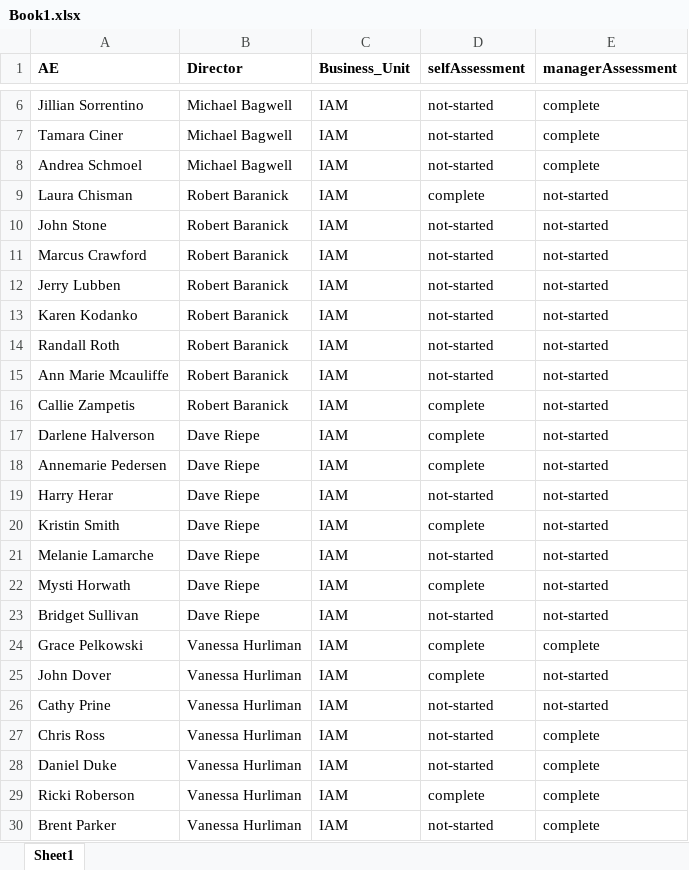
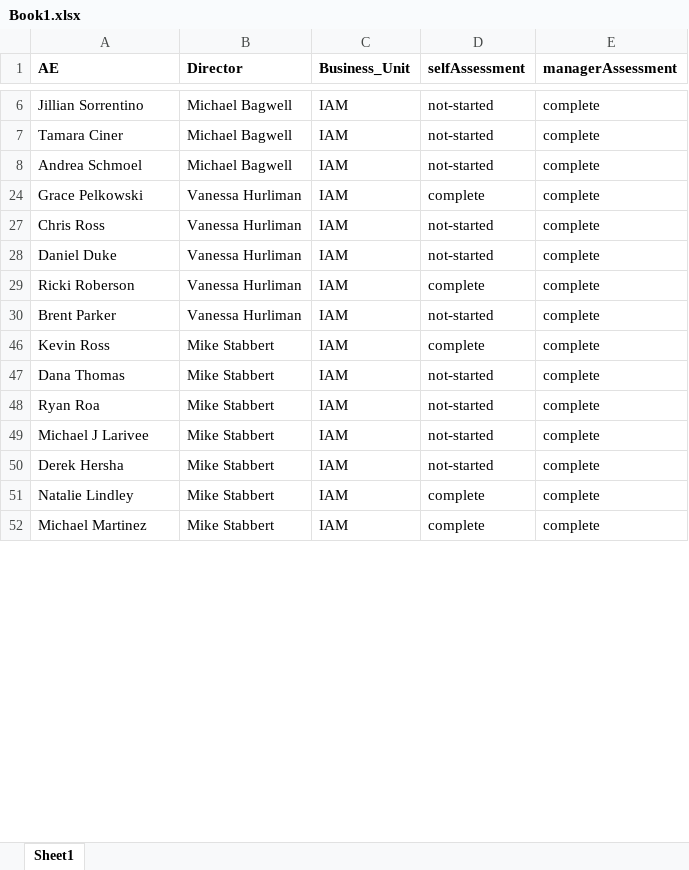
Before and after one commit to Anmolgarg18/AEdashboard, an Excel workbook: Book1.xlsx, sheet Sheet1, drawn as a sheet; only a part is shown, gaps mark what is left out; the shorter side is filled out with more unchanged rows; values as stored, in another font and other column widths than the file's, no borders; the diff covers the shown part only; the diff names each change by its address in the sheet, - before the commit and + after, or states it on an @@ line.

```diff
--- a/Book1.xlsx (sheet Sheet1)
+++ b/Book1.xlsx (sheet Sheet1)
@@ row 9 hidden: Laura Chisman | Robert Baranick | IAM | complete | not-started @@
@@ row 10 hidden: John Stone | Robert Baranick | IAM | not-started | not-started @@
@@ row 11 hidden: Marcus Crawford | Robert Baranick | IAM | not-started | not-started @@
@@ row 12 hidden: Jerry Lubben | Robert Baranick | IAM | not-started | not-started @@
@@ row 13 hidden: Karen Kodanko | Robert Baranick | IAM | not-started | not-started @@
@@ row 14 hidden: Randall Roth | Robert Baranick | IAM | not-started | not-started @@
@@ row 15 hidden: Ann Marie Mcauliffe | Robert Baranick | IAM | not-started | not-started @@
@@ row 16 hidden: Callie Zampetis | Robert Baranick | IAM | complete | not-started @@
@@ row 17 hidden: Darlene Halverson | Dave Riepe | IAM | complete | not-started @@
@@ row 18 hidden: Annemarie Pedersen | Dave Riepe | IAM | complete | not-started @@
@@ row 19 hidden: Harry Herar | Dave Riepe | IAM | not-started | not-started @@
@@ row 20 hidden: Kristin Smith | Dave Riepe | IAM | complete | not-started @@
@@ row 21 hidden: Melanie Lamarche | Dave Riepe | IAM | not-started | not-started @@
@@ row 22 hidden: Mysti Horwath | Dave Riepe | IAM | complete | not-started @@
@@ row 23 hidden: Bridget Sullivan | Dave Riepe | IAM | not-started | not-started @@
@@ row 25 hidden: John Dover | Vanessa Hurliman | IAM | complete | not-started @@
@@ row 26 hidden: Cathy Prine | Vanessa Hurliman | IAM | not-started | not-started @@
```
Also changed, not shown: 1 removed row, 137 hidden or unhidden rows and 2 edited cells elsewhere in this sheet, 1 other file.
